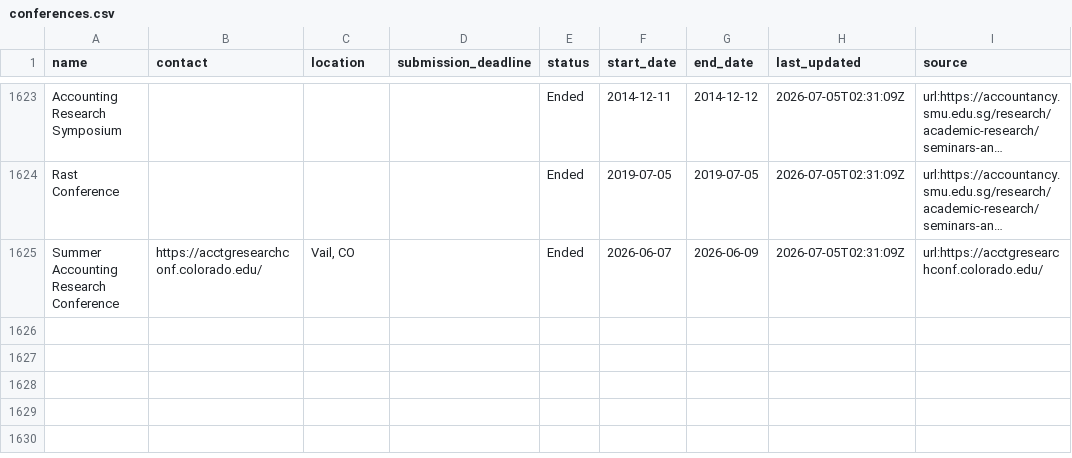
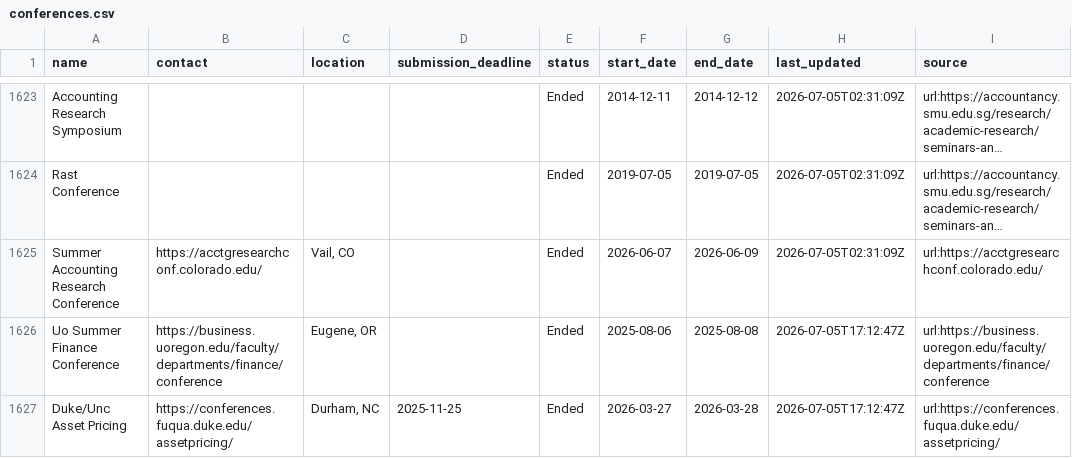
Before and after one commit to theaccountant-ab/Conference-Tracker, a CSV file: conferences.csv, drawn as a sheet; only a part is shown, gaps mark what is left out; long unchanged cells end in …; the diff covers the shown part only; the diff names each change by its address in the sheet, - before the commit and + after, or states it on an @@ line.

```diff
--- a/conferences.csv
+++ b/conferences.csv
+row 1626: Uo Summer Finance Conference | https://business.uoregon.edu/faculty/departments/finance/conference | Eugene, OR |  | Ended | 2025-08-06 | 2025-08-08 | 2026-07-05T17:12:47Z | url:https://business.uoregon.edu/faculty/departments/finance/conference
+row 1627: Duke/Unc Asset Pricing | https://conferences.fuqua.duke.edu/assetpricing/ | Durham, NC | 2025-11-25 | Ended | 2026-03-27 | 2026-03-28 | 2026-07-05T17:12:47Z | url:https://conferences.fuqua.duke.edu/assetpricing/
```
Also changed, not shown: 2 added rows and 23 edited cells elsewhere in this file, tracked_urls.csv, 1 other file.
